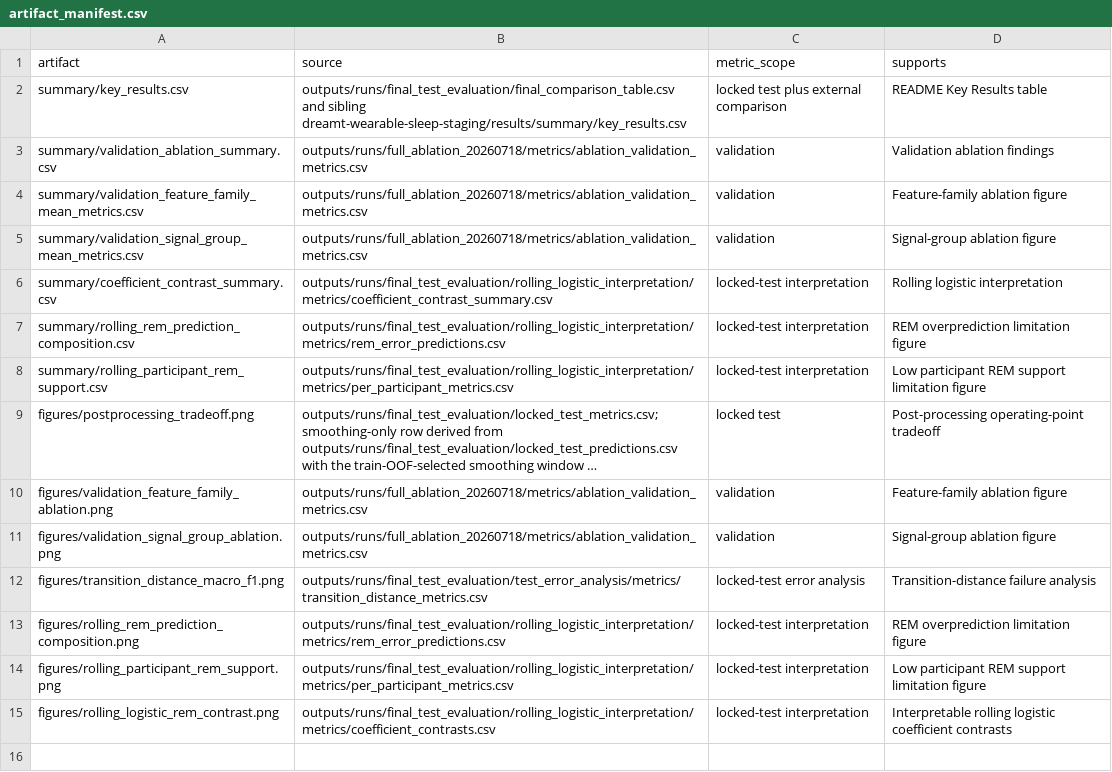
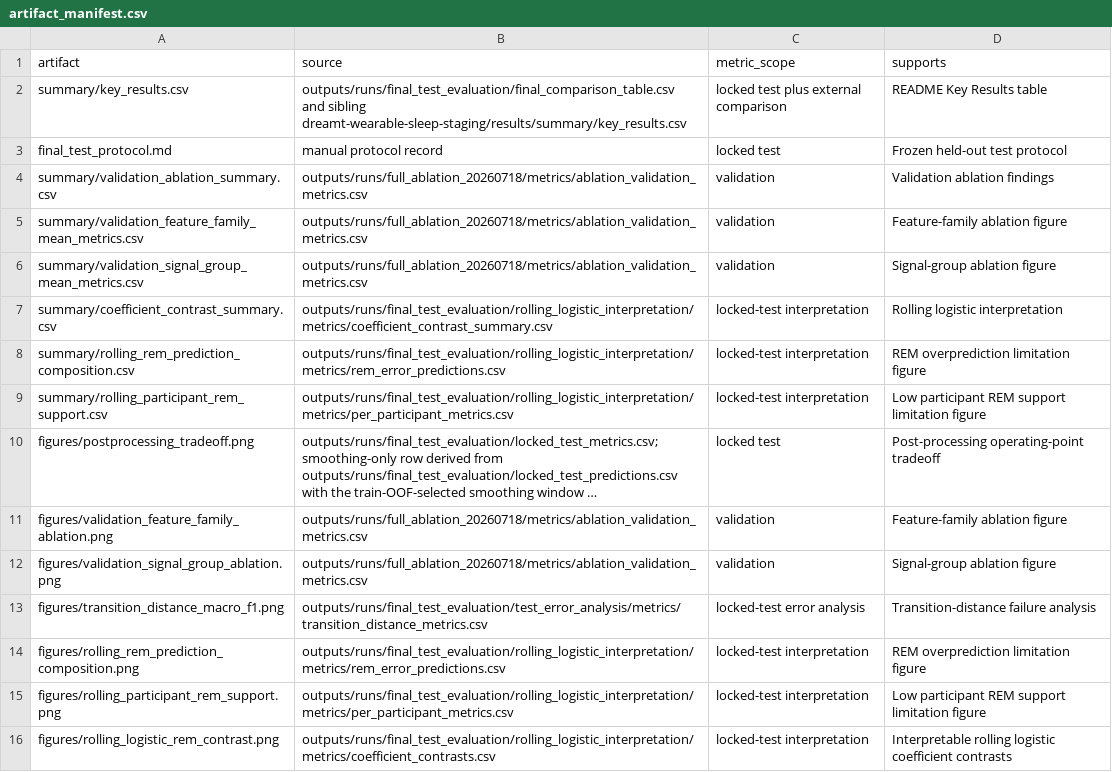
Before and after one commit to manns79/feature-engineered-wearable-sleep-staging, a CSV file: results/summary/artifact_manifest.csv, drawn as a sheet; long unchanged cells end in …; the diff names each change by its address in the sheet, - before the commit and + after, or states it on an @@ line.

```diff
--- a/results/summary/artifact_manifest.csv
+++ b/results/summary/artifact_manifest.csv
+row 3: final_test_protocol.md | manual protocol record | locked test | Frozen held-out test protocol
```
Also changed, not shown: 8 other files.
